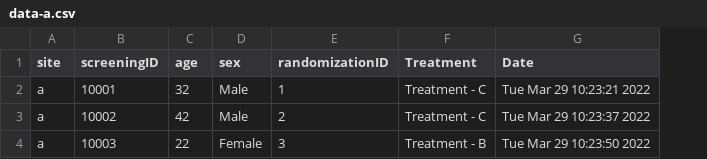
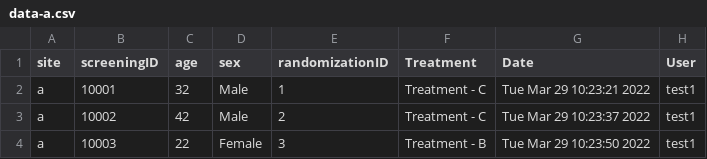
Before and after one commit to MAEMOD-MORU/RandomApp, a CSV file: www/data/data-a.csv, drawn as a sheet; the diff names each change by its address in the sheet, - before the commit and + after, or states it on an @@ line.

Commit message:
Login ver.
- Add Login
- Add Log Function
- Add User

```diff
--- a/www/data/data-a.csv
+++ b/www/data/data-a.csv
+column H (User), rows 2-4: all test1
```
Also changed, not shown: www/data/data-b.csv, www/data/data-c.csv, 4 other files.
